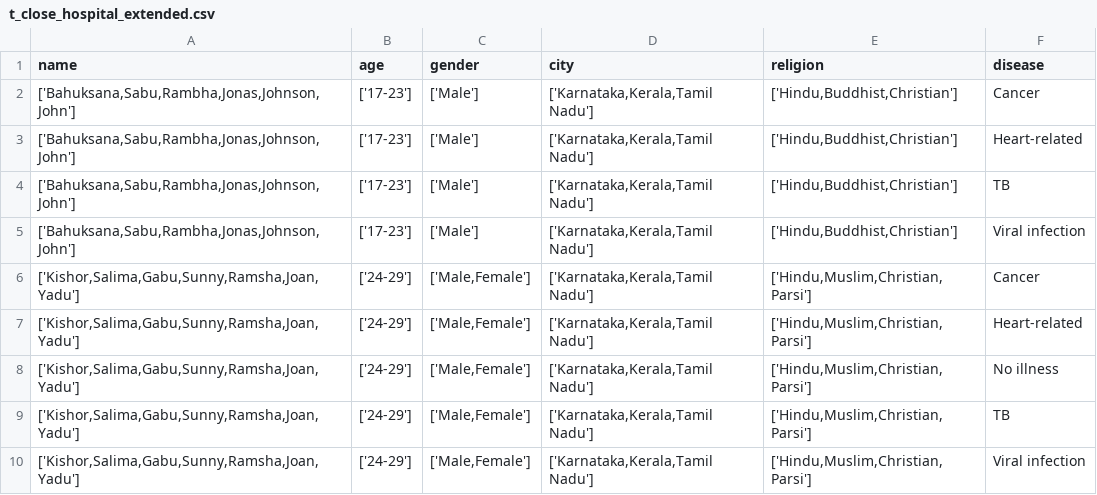
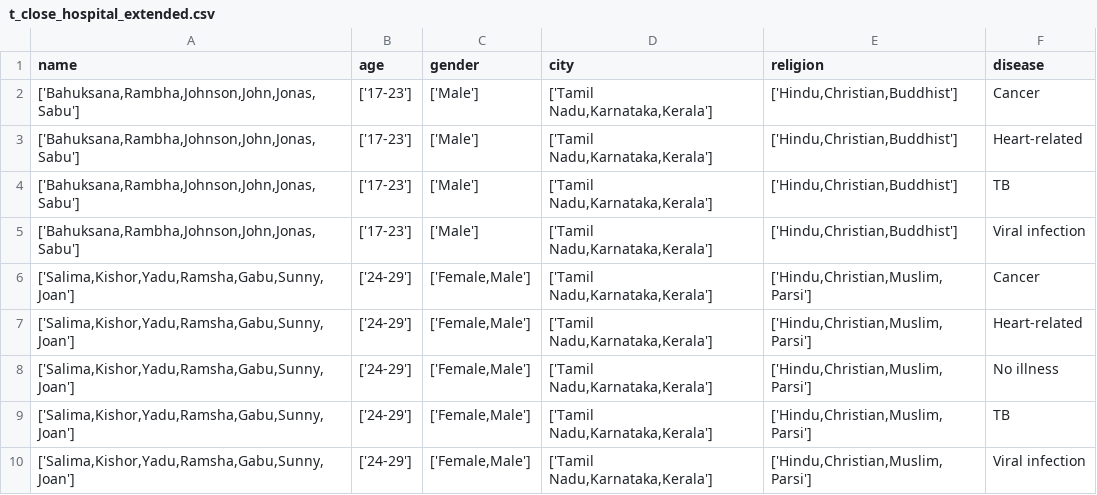
Before and after one commit to Teodor-Andrei-Georgescu/Projects, a CSV file: DataShieldMDWebApplication/DataShieldMD/media/test1/processed/t_close_hospital_extended.csv, drawn as a sheet.

```diff
--- a/DataShieldMDWebApplication/DataShieldMD/media/test1/processed/t_close_hospital_extended.csv
+++ b/DataShieldMDWebApplication/DataShieldMD/media/test1/processed/t_close_hospital_extended.csv
@@ -1,10 +1,10 @@
 name,age,gender,city,religion,disease
-"['Bahuksana,Sabu,Rambha,Jonas,Johnson,John']",['17-23'],['Male'],"['Karnataka,Kerala,Tamil Nadu']","['Hindu,Buddhist,Christian']",Cancer
-"['Bahuksana,Sabu,Rambha,Jonas,Johnson,John']",['17-23'],['Male'],"['Karnataka,Kerala,Tamil Nadu']","['Hindu,Buddhist,Christian']",Heart-related
-"['Bahuksana,Sabu,Rambha,Jonas,Johnson,John']",['17-23'],['Male'],"['Karnataka,Kerala,Tamil Nadu']","['Hindu,Buddhist,Christian']",TB
-"['Bahuksana,Sabu,Rambha,Jonas,Johnson,John']",['17-23'],['Male'],"['Karnataka,Kerala,Tamil Nadu']","['Hindu,Buddhist,Christian']",Viral infection
-"['Kishor,Salima,Gabu,Sunny,Ramsha,Joan,Yadu']",['24-29'],"['Male,Female']","['Karnataka,Kerala,Tamil Nadu']","['Hindu,Muslim,Christian,Parsi']",Cancer
-"['Kishor,Salima,Gabu,Sunny,Ramsha,Joan,Yadu']",['24-29'],"['Male,Female']","['Karnataka,Kerala,Tamil Nadu']","['Hindu,Muslim,Christian,Parsi']",Heart-related
-"['Kishor,Salima,Gabu,Sunny,Ramsha,Joan,Yadu']",['24-29'],"['Male,Female']","['Karnataka,Kerala,Tamil Nadu']","['Hindu,Muslim,Christian,Parsi']",No illness
-"['Kishor,Salima,Gabu,Sunny,Ramsha,Joan,Yadu']",['24-29'],"['Male,Female']","['Karnataka,Kerala,Tamil Nadu']","['Hindu,Muslim,Christian,Parsi']",TB
-"['Kishor,Salima,Gabu,Sunny,Ramsha,Joan,Yadu']",['24-29'],"['Male,Female']","['Karnataka,Kerala,Tamil Nadu']","['Hindu,Muslim,Christian,Parsi']",Viral infection
+"['Bahuksana,Rambha,Johnson,John,Jonas,Sabu']",['17-23'],['Male'],"['Tamil Nadu,Karnataka,Kerala']","['Hindu,Christian,Buddhist']",Cancer
+"['Bahuksana,Rambha,Johnson,John,Jonas,Sabu']",['17-23'],['Male'],"['Tamil Nadu,Karnataka,Kerala']","['Hindu,Christian,Buddhist']",Heart-related
+"['Bahuksana,Rambha,Johnson,John,Jonas,Sabu']",['17-23'],['Male'],"['Tamil Nadu,Karnataka,Kerala']","['Hindu,Christian,Buddhist']",TB
+"['Bahuksana,Rambha,Johnson,John,Jonas,Sabu']",['17-23'],['Male'],"['Tamil Nadu,Karnataka,Kerala']","['Hindu,Christian,Buddhist']",Viral infection
+"['Salima,Kishor,Yadu,Ramsha,Gabu,Sunny,Joan']",['24-29'],"['Female,Male']","['Tamil Nadu,Karnataka,Kerala']","['Hindu,Christian,Muslim,Parsi']",Cancer
+"['Salima,Kishor,Yadu,Ramsha,Gabu,Sunny,Joan']",['24-29'],"['Female,Male']","['Tamil Nadu,Karnataka,Kerala']","['Hindu,Christian,Muslim,Parsi']",Heart-related
+"['Salima,Kishor,Yadu,Ramsha,Gabu,Sunny,Joan']",['24-29'],"['Female,Male']","['Tamil Nadu,Karnataka,Kerala']","['Hindu,Christian,Muslim,Parsi']",No illness
+"['Salima,Kishor,Yadu,Ramsha,Gabu,Sunny,Joan']",['24-29'],"['Female,Male']","['Tamil Nadu,Karnataka,Kerala']","['Hindu,Christian,Muslim,Parsi']",TB
+"['Salima,Kishor,Yadu,Ramsha,Gabu,Sunny,Joan']",['24-29'],"['Female,Male']","['Tamil Nadu,Karnataka,Kerala']","['Hindu,Christian,Muslim,Parsi']",Viral infection
```
Also changed, not shown: 8 other files.
